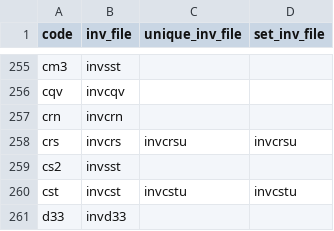
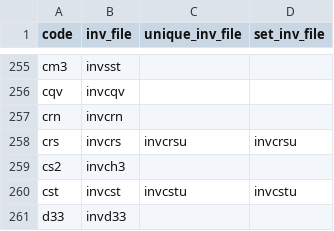
Before and after one commit to furiex-ffxi/SanctuaryCompanion, a TSV file: D2RStashWorker/Data/item_images.tsv, drawn as a sheet; only a part is shown, gaps mark what is left out.

Commit message:
Add generic Diablo item color transforms
Preserve source transform metadata and apply shared sprite color transforms.

```diff
--- a/D2RStashWorker/Data/item_images.tsv
+++ b/D2RStashWorker/Data/item_images.tsv
@@ -258,3 +258,3 @@ crn	invcrn
 crs	invcrs	invcrsu	invcrsu
-cs2	invsst
+cs2	invch3
 cst	invcst	invcstu	invcstu
```
Also changed, not shown: 5 other files.
